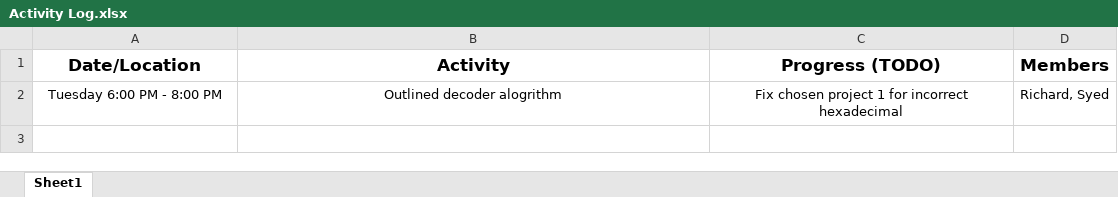
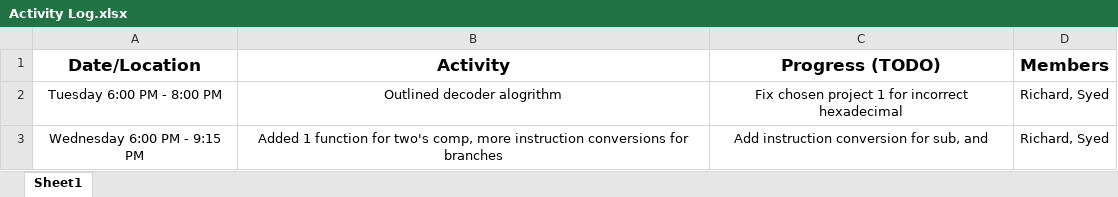
Before and after one commit to deNuru/Hex-Decoder, an Excel workbook: Activity Log.xlsx, sheet Sheet1, drawn as a sheet; values as stored, in another font and other column widths than the file's, no borders; the diff names each change by its address in the sheet, - before the commit and + after, or states it on an @@ line.

Commit message:
Update Activity Log.xlsx

```diff
--- a/Activity Log.xlsx (sheet Sheet1)
+++ b/Activity Log.xlsx (sheet Sheet1)
+row 3: Wednesday 6:00 PM - 9:15 PM | Added 1 function for two's comp, more instruction conversions for branches | Add instruction conversion for sub, and | Richard, Syed
```
